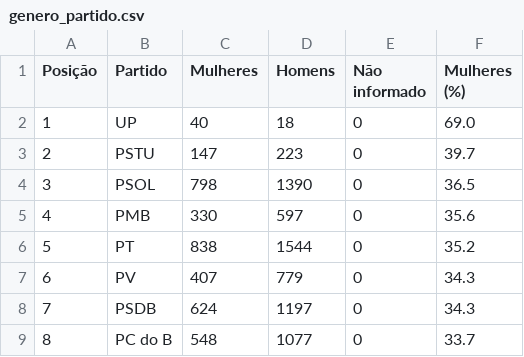
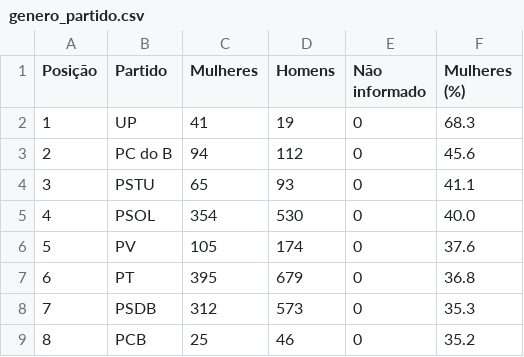
Before and after one commit to rafagarc/eleicoes_2022, a CSV file: genero_partido.csv, drawn as a sheet; only a part is shown; the diff covers the shown part only.

```diff
--- a/genero_partido.csv
+++ b/genero_partido.csv
@@ -1,9 +1,9 @@
 Posição,Partido,Mulheres,Homens,Não informado,Mulheres (%)
-1,UP,40,18,0,69.0
-2,PSTU,147,223,0,39.7
-3,PSOL,798,1390,0,36.5
-4,PMB,330,597,0,35.6
-5,PT,838,1544,0,35.2
-6,PV,407,779,0,34.3
-7,PSDB,624,1197,0,34.3
-8,PC do B,548,1077,0,33.7
+1,UP,41,19,0,68.3
+2,PC do B,94,112,0,45.6
+3,PSTU,65,93,0,41.1
+4,PSOL,354,530,0,40.0
+5,PV,105,174,0,37.6
+6,PT,395,679,0,36.8
+7,PSDB,312,573,0,35.3
+8,PCB,25,46,0,35.2
```
Also changed, not shown: 99 edited cells elsewhere in this file, candidatos_raca.csv, idade_genero.csv, 12 other files.
